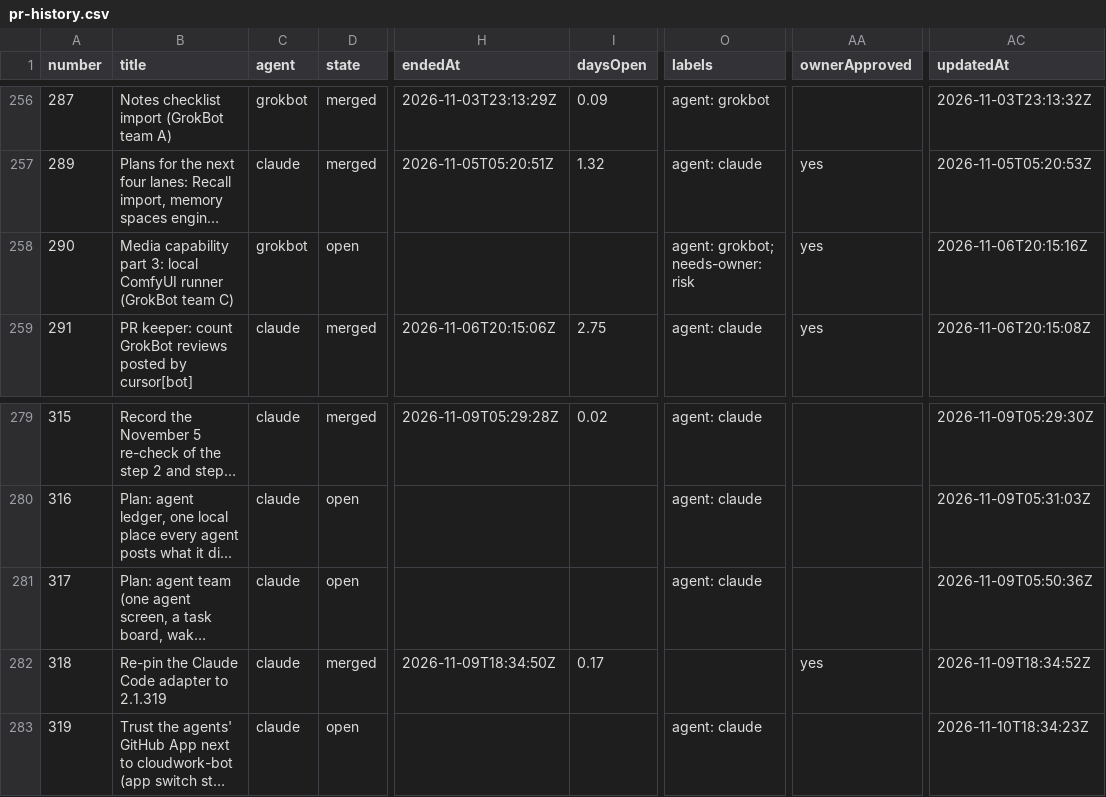
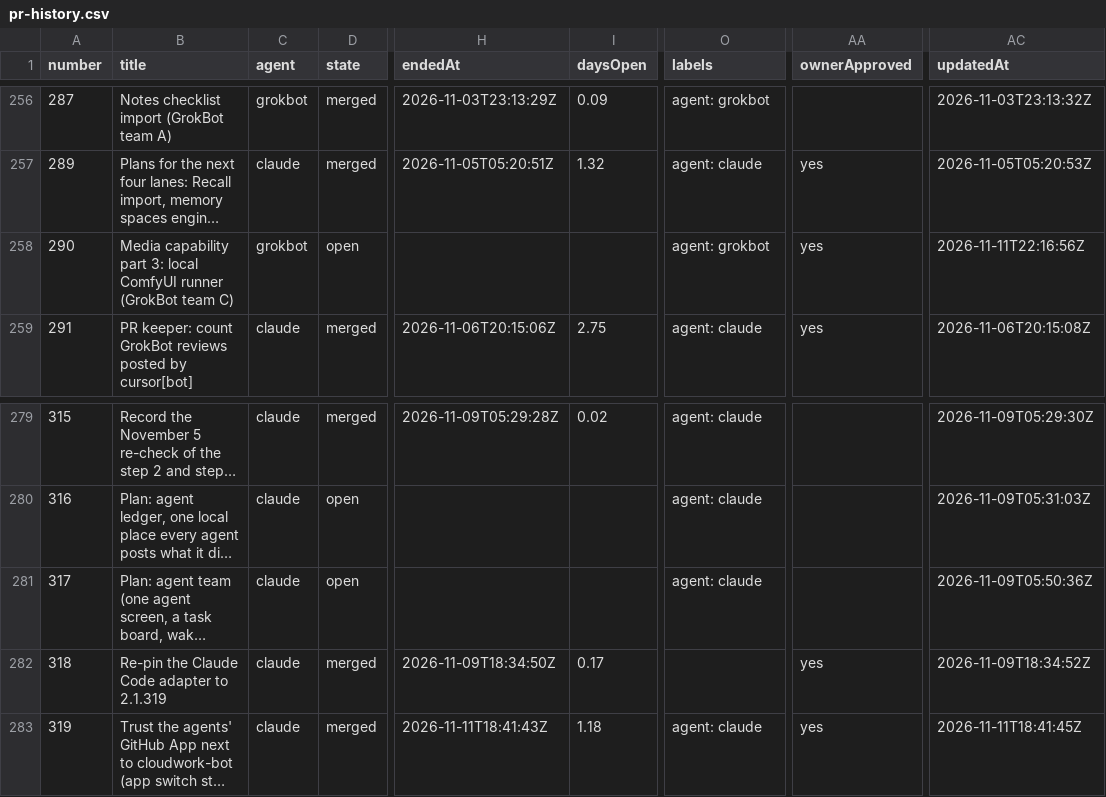
Before and after one commit to CloudworkSystems/open-convo, a CSV file: pr-history.csv, drawn as a sheet; only a part is shown, gaps mark what is left out; long unchanged cells end in …; the diff names each change by its address in the sheet, - before the commit and + after, or states it on an @@ line.

```diff
--- a/pr-history.csv
+++ b/pr-history.csv
-O258 (labels): agent: grokbot; needs-owner: risk
+O258 (labels): agent: grokbot
-AC258 (updatedAt): 2026-11-06T20:15:16Z
+AC258 (updatedAt): 2026-11-11T22:16:56Z
-D283 (state): open
+D283 (state): merged
-H283 (endedAt): (empty)
+H283 (endedAt): 2026-11-11T18:41:43Z
-I283 (daysOpen): (empty)
+I283 (daysOpen): 1.18
-AA283 (ownerApproved): (empty)
+AA283 (ownerApproved): yes
-AC283 (updatedAt): 2026-11-10T18:34:23Z
+AC283 (updatedAt): 2026-11-11T18:41:45Z
```
Also changed, not shown: 1 other file.
